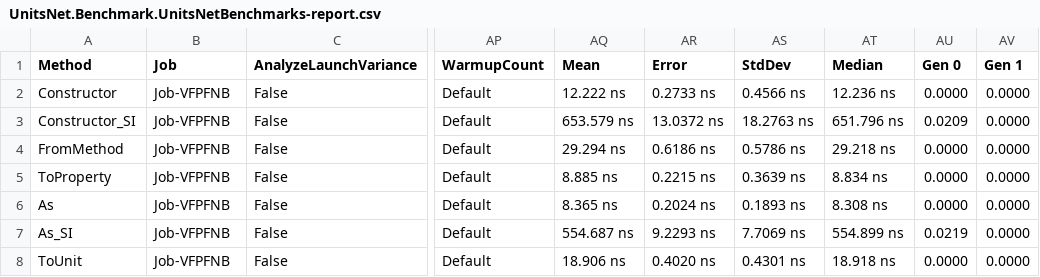
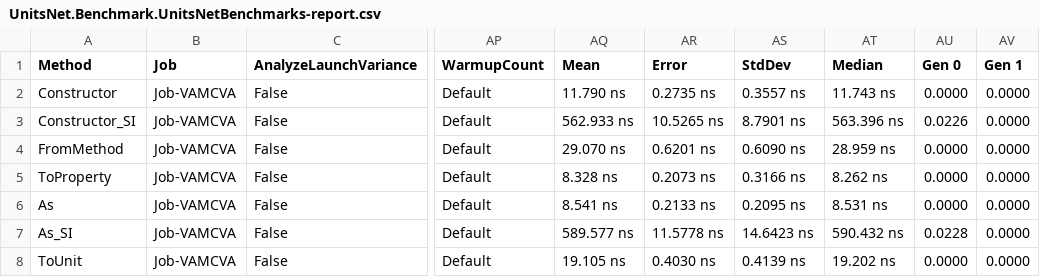
Before and after one commit to lipchev/UnitsNet-Benchmarks, a CSV file: benchmarks/netcoreapp21/results/UnitsNet.Benchmark.UnitsNetBenchmarks-report.csv, drawn as a sheet; only a part is shown, gaps mark what is left out; the diff covers the shown part only; the diff names each change by its address in the sheet, - before the commit and + after, or states it on an @@ line.

Commit message:
Automatic benchmark generation for 786262419f7773ebe1d994dd4108a1cffc949a38

```diff
--- a/benchmarks/netcoreapp21/results/UnitsNet.Benchmark.UnitsNetBenchmarks-report.csv
+++ b/benchmarks/netcoreapp21/results/UnitsNet.Benchmark.UnitsNetBenchmarks-report.csv
-B2:B8 (Job): Job-VFPFNB
+B2:B8 (Job): Job-VAMCVA
-AQ2 (Mean): 12.222 ns
+AQ2 (Mean): 11.790 ns
-AR2 (Error): 0.2733 ns
+AR2 (Error): 0.2735 ns
-AS2 (StdDev): 0.4566 ns
+AS2 (StdDev): 0.3557 ns
-AT2 (Median): 12.236 ns
+AT2 (Median): 11.743 ns
-AQ3 (Mean): 653.579 ns
+AQ3 (Mean): 562.933 ns
-AR3 (Error): 13.0372 ns
+AR3 (Error): 10.5265 ns
-AS3 (StdDev): 18.2763 ns
+AS3 (StdDev): 8.7901 ns
-AT3 (Median): 651.796 ns
+AT3 (Median): 563.396 ns
-AU3 (Gen 0): 0.0209
+AU3 (Gen 0): 0.0226
-AQ4 (Mean): 29.294 ns
+AQ4 (Mean): 29.070 ns
-AR4 (Error): 0.6186 ns
+AR4 (Error): 0.6201 ns
-AS4 (StdDev): 0.5786 ns
+AS4 (StdDev): 0.6090 ns
-AT4 (Median): 29.218 ns
+AT4 (Median): 28.959 ns
-AQ5 (Mean): 8.885 ns
+AQ5 (Mean): 8.328 ns
-AR5 (Error): 0.2215 ns
+AR5 (Error): 0.2073 ns
-AS5 (StdDev): 0.3639 ns
+AS5 (StdDev): 0.3166 ns
-AT5 (Median): 8.834 ns
+AT5 (Median): 8.262 ns
-AQ6 (Mean): 8.365 ns
+AQ6 (Mean): 8.541 ns
-AR6 (Error): 0.2024 ns
+AR6 (Error): 0.2133 ns
-AS6 (StdDev): 0.1893 ns
+AS6 (StdDev): 0.2095 ns
-AT6 (Median): 8.308 ns
+AT6 (Median): 8.531 ns
-AQ7 (Mean): 554.687 ns
+AQ7 (Mean): 589.577 ns
-AR7 (Error): 9.2293 ns
+AR7 (Error): 11.5778 ns
-AS7 (StdDev): 7.7069 ns
+AS7 (StdDev): 14.6423 ns
-AT7 (Median): 554.899 ns
+AT7 (Median): 590.432 ns
-AU7 (Gen 0): 0.0219
+AU7 (Gen 0): 0.0228
-AQ8 (Mean): 18.906 ns
+AQ8 (Mean): 19.105 ns
-AR8 (Error): 0.4020 ns
+AR8 (Error): 0.4030 ns
-AS8 (StdDev): 0.4301 ns
+AS8 (StdDev): 0.4139 ns
-AT8 (Median): 18.918 ns
+AT8 (Median): 19.202 ns
```
Also changed, not shown: 54 edited cells elsewhere in this file, 5 other files.
